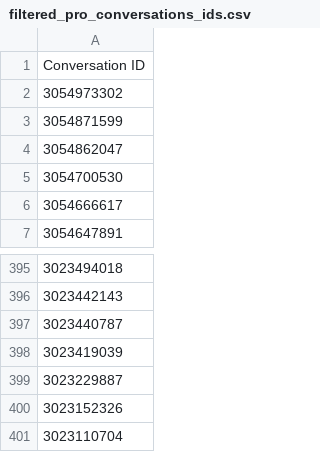
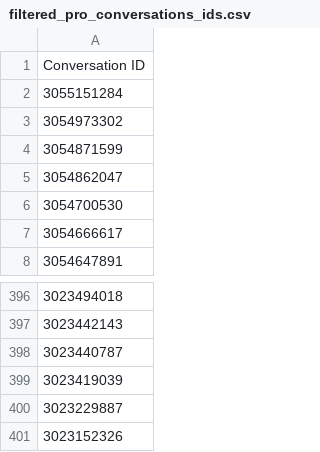
Before and after one commit to deniz2104/Helpscout-Mailbox-Analyzer, a CSV file: CSVs/filtered_pro_conversations_ids.csv, drawn as a sheet; only a part is shown, gaps mark what is left out; removed rows and columns are numbered as before the commit, all else as after; the diff names each change by its address in the sheet, - before the commit and + after, or states it on an @@ line.

```diff
--- a/CSVs/filtered_pro_conversations_ids.csv
+++ b/CSVs/filtered_pro_conversations_ids.csv
+row 2: 3055151284
-row 401: 3023110704
```
Also changed, not shown: 3 other files.
